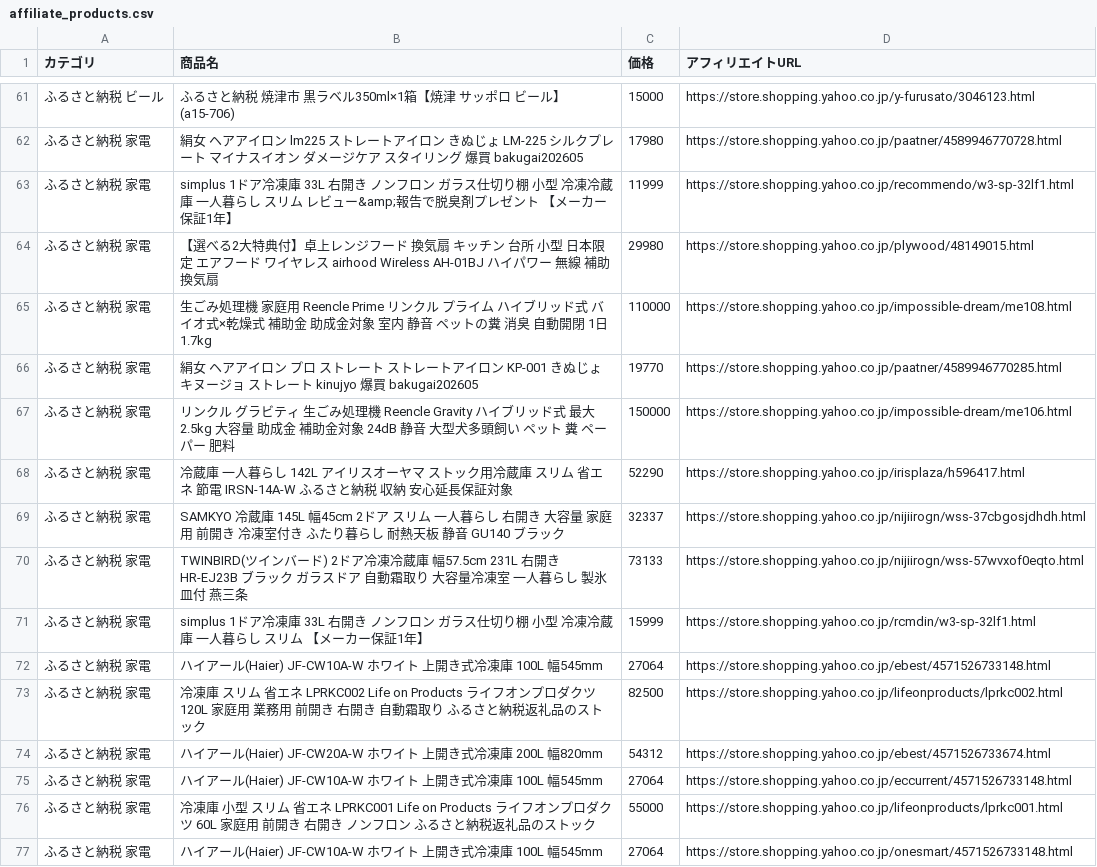
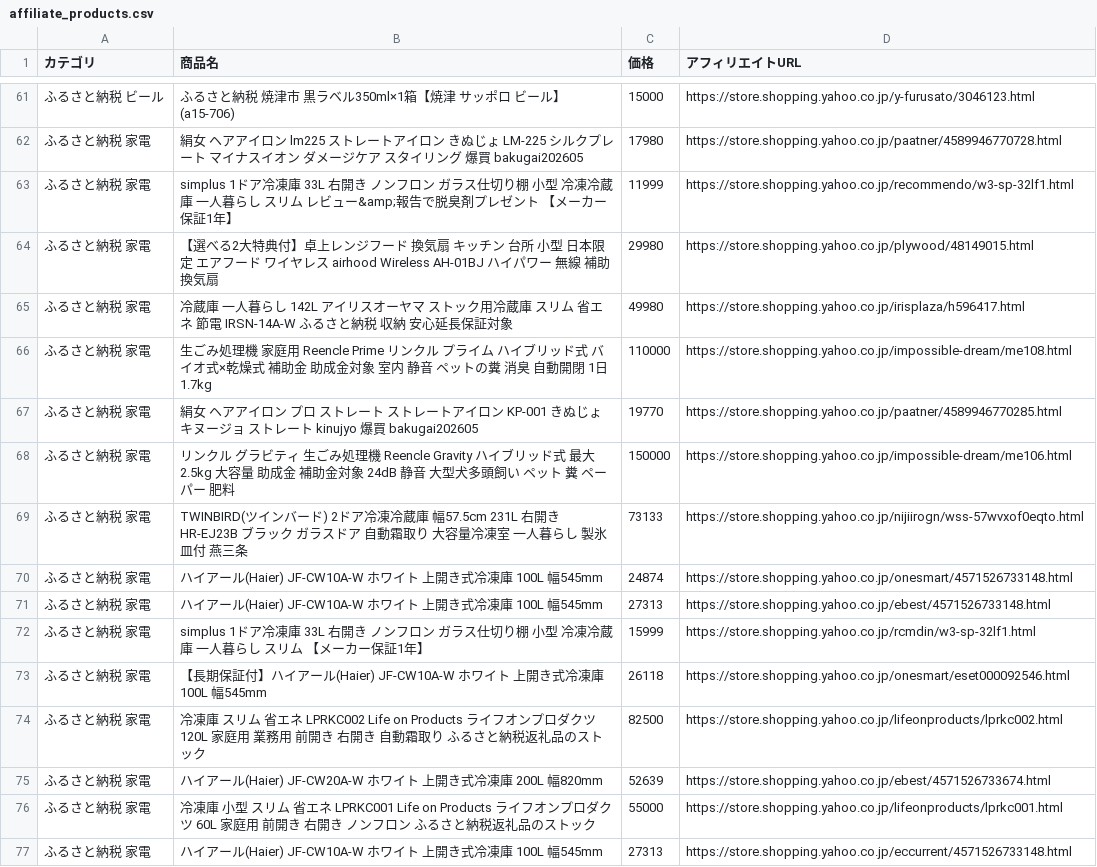
Before and after one commit to nrh44702-cell/yahoo-furusato, a CSV file: affiliate_products.csv, drawn as a sheet; only a part is shown, gaps mark what is left out; the diff covers the shown part only.

```diff
--- a/affiliate_products.csv
+++ b/affiliate_products.csv
@@ -64,2 +64,3 @@
 ふるさと納税 家電,【選べる2大特典付】卓上レンジフード 換気扇 キッチン 台所 小型 日本限定 エアフード ワイヤレス airhood Wireless AH-01BJ ハイパワー 無線 補助換気扇,29980,https://store.shopping.yahoo.co.jp/plywood/48149015.html
+ふるさと納税 家電,冷蔵庫 一人暮らし 142L アイリスオーヤマ ストック用冷蔵庫 スリム 省エネ 節電 IRSN-14A-W ふるさと納税 収納 安心延長保証対象,49980,https://store.shopping.yahoo.co.jp/irisplaza/h596417.html
 ふるさと納税 家電,生ごみ処理機 家庭用 Reencle Prime リンクル プライム ハイブリッド式 バイオ式×乾燥式 補助金 助成金対象 室内 静音 ペットの糞 消臭 自動開閉 1日1.7kg,110000,https://store.shopping.yahoo.co.jp/impossible-dream/me108.html
@@ -67,11 +68,10 @@
 ふるさと納税 家電,リンクル グラビティ 生ごみ処理機 Reencle Gravity ハイブリッド式 最大2.5kg 大容量 助成金 補助金対象 24dB 静音 大型犬多頭飼い ペット 糞 ペーパー 肥料,150000,https://store.shopping.yahoo.co.jp/impossible-dream/me106.html
-ふるさと納税 家電,冷蔵庫 一人暮らし 142L アイリスオーヤマ ストック用冷蔵庫 スリム 省エネ 節電 IRSN-14A-W ふるさと納税 収納 安心延長保証対象,52290,https://store.shopping.yahoo.co.jp/irisplaza/h596417.html
-ふるさと納税 家電,SAMKYO 冷蔵庫 145L 幅45cm 2ドア スリム 一人暮らし 右開き 大容量 家庭用 前開き 冷凍室付き ふたり暮らし 耐熱天板 静音 GU140 ブラック,32337,https://store.shopping.yahoo.co.jp/nijiirogn/wss-37cbgosjdhdh.html
 ふるさと納税 家電,TWINBIRD(ツインバード) 2ドア冷凍冷蔵庫 幅57.5cm 231L 右開き HR-EJ23B ブラック ガラスドア 自動霜取り 大容量冷凍室 一人暮らし 製氷皿付 燕三条,73133,https://store.shopping.yahoo.co.jp/nijiirogn/wss-57wvxof0eqto.html
+ふるさと納税 家電,ハイアール(Haier) JF-CW10A-W ホワイト 上開き式冷凍庫 100L 幅545mm,24874,https://store.shopping.yahoo.co.jp/onesmart/4571526733148.html
+ふるさと納税 家電,ハイアール(Haier) JF-CW10A-W ホワイト 上開き式冷凍庫 100L 幅545mm,27313,https://store.shopping.yahoo.co.jp/ebest/4571526733148.html
 ふるさと納税 家電,simplus 1ドア冷凍庫 33L 右開き ノンフロン ガラス仕切り棚 小型 冷凍冷蔵庫 一人暮らし スリム 【メーカー保証1年】,15999,https://store.shopping.yahoo.co.jp/rcmdin/w3-sp-32lf1.html
-ふるさと納税 家電,ハイアール(Haier) JF-CW10A-W ホワイト 上開き式冷凍庫 100L 幅545mm,27064,https://store.shopping.yahoo.co.jp/ebest/4571526733148.html
+ふるさと納税 家電,【長期保証付】ハイアール(Haier) JF-CW10A-W ホワイト 上開き式冷凍庫 100L 幅545mm,26118,https://store.shopping.yahoo.co.jp/onesmart/eset000092546.html
 ふるさと納税 家電,冷凍庫 スリム 省エネ LPRKC002 Life on Products ライフオンプロダクツ 120L 家庭用 業務用 前開き 右開き 自動霜取り ふるさと納税返礼品のストック,82500,https://store.shopping.yahoo.co.jp/lifeonproducts/lprkc002.html
-ふるさと納税 家電,ハイアール(Haier) JF-CW20A-W ホワイト 上開き式冷凍庫 200L 幅820mm,54312,https://store.shopping.yahoo.co.jp/ebest/4571526733674.html
-ふるさと納税 家電,ハイアール(Haier) JF-CW10A-W ホワイト 上開き式冷凍庫 100L 幅545mm,27064,https://store.shopping.yahoo.co.jp/eccurrent/4571526733148.html
+ふるさと納税 家電,ハイアール(Haier) JF-CW20A-W ホワイト 上開き式冷凍庫 200L 幅820mm,52639,https://store.shopping.yahoo.co.jp/ebest/4571526733674.html
 ふるさと納税 家電,冷凍庫 小型 スリム 省エネ LPRKC001 Life on Products ライフオンプロダクツ 60L 家庭用 前開き 右開き ノンフロン ふるさと納税返礼品のストック,55000,https://store.shopping.yahoo.co.jp/lifeonproducts/lprkc001.html
-ふるさと納税 家電,ハイアール(Haier) JF-CW10A-W ホワイト 上開き式冷凍庫 100L 幅545mm,27064,https://store.shopping.yahoo.co.jp/onesmart/4571526733148.html
+ふるさと納税 家電,ハイアール(Haier) JF-CW10A-W ホワイト 上開き式冷凍庫 100L 幅545mm,27313,https://store.shopping.yahoo.co.jp/eccurrent/4571526733148.html
```
Also changed, not shown: 6 added rows, 6 removed rows, 11 moved rows and 15 edited cells elsewhere in this file, 1 other file.
